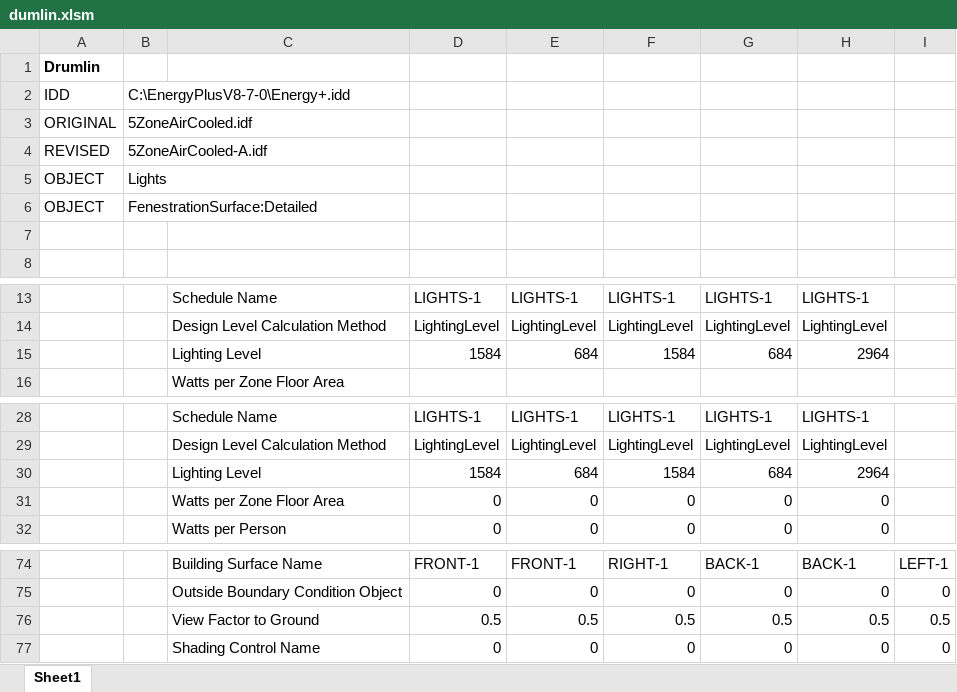
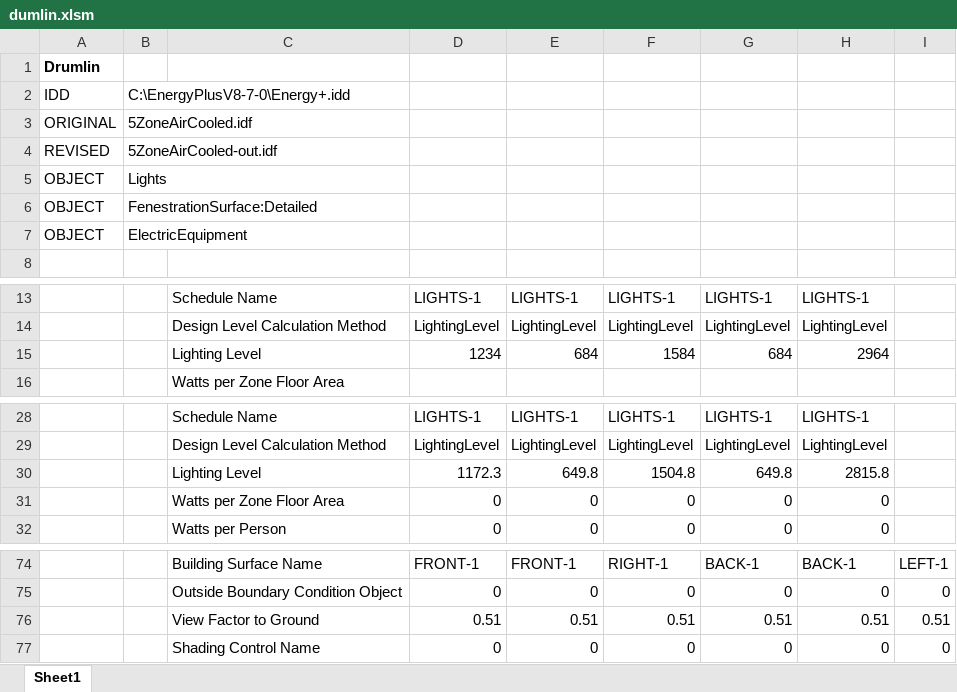
Before and after one commit to JasonGlazer/Drumlin, an Excel workbook: dumlin.xlsm, sheet Sheet1, drawn as a sheet; only a part is shown, gaps mark what is left out; values as stored, in another font and other column widths than the file's, no borders; charts and pictures not drawn; removed rows and columns are numbered as before the commit, all else as after; the diff covers the shown part only; the diff names each change by its address in the sheet, - before the commit and + after, or states it on an @@ line.

```diff
--- a/dumlin.xlsm (sheet Sheet1)
+++ b/dumlin.xlsm (sheet Sheet1)
-B4: 5ZoneAirCooled-A.idf
+B4: 5ZoneAirCooled-out.idf
-row 7: (empty)
+row 7: OBJECT | ElectricEquipment
-D15: 1584
+D15: 1234
-row 30:  |  | Lighting Level | 1584 | 684 | 1584 | 684 | 2964
+row 30:  |  | Lighting Level | 1172.3 | 649.8 | 1504.8 | 649.8 | 2815.8
-row 76:  |  | View Factor to Ground | 0.5 | 0.5 | 0.5 | 0.5 | 0.5 | 0.5
+row 76:  |  | View Factor to Ground | 0.51 | 0.51 | 0.51 | 0.51 | 0.51 | 0.51
```
Also changed, not shown: 29 added rows elsewhere in this sheet, charts or pictures, 1 other file.
